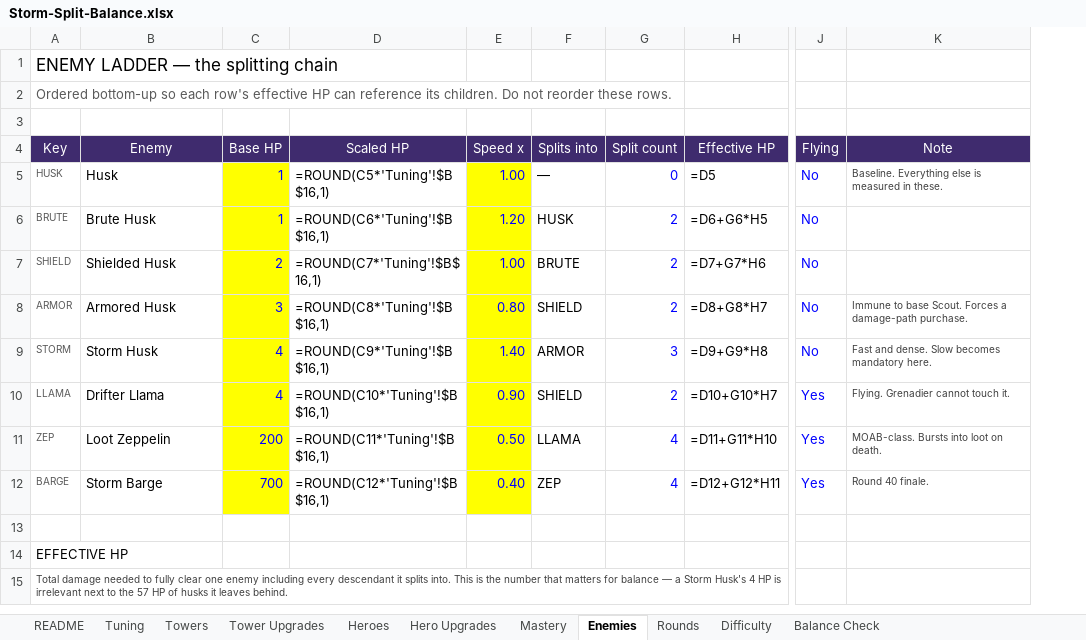
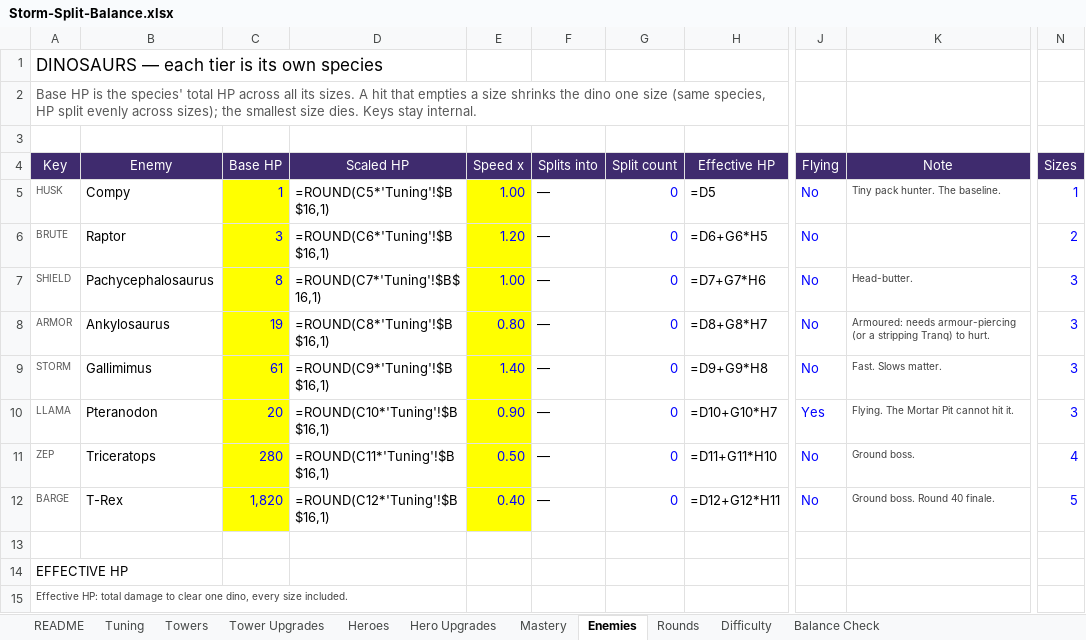
Before and after one commit to BigJover/storm-split, an Excel workbook: Storm-Split-Balance.xlsx, sheet Enemies, drawn as a sheet; only a part is shown, gaps mark what is left out; values as stored, in another font and other column widths than the file's, no borders; formulas without a stored value are shown as written; the diff names each change by its address in the sheet, - before the commit and + after, or states it on an @@ line.

```diff
--- a/Storm-Split-Balance.xlsx (sheet Enemies)
+++ b/Storm-Split-Balance.xlsx (sheet Enemies)
+column N (Sizes), rows 5-12: 1 | 2 | 3 | 3 | 3 | 3 | 4 | 5
-A1 (Key): ENEMY LADDER — the splitting chain
+A1 (Key): DINOSAURS — each tier is its own species
-A2 (Key): Ordered bottom-up so each row's effective HP can reference its children. Do not reorder these rows.
+A2 (Key): Base HP is the species' total HP across all its sizes. A hit that empties a size shrinks the dino one size (same species, HP split evenly across sizes); the smallest size dies. Keys stay internal.
-B5 (Enemy): Husk
+B5 (Enemy): Compy
-K5 (Note): Baseline. Everything else is measured in these.
+K5 (Note): Tiny pack hunter. The baseline.
-B6 (Enemy): Brute Husk
+B6 (Enemy): Raptor
-C6 (Base HP): 1
+C6 (Base HP): 3
-F6 (Splits into): HUSK
+F6 (Splits into): —
-G6:G8 (Split count): 2
+G6:G8 (Split count): 0
-B7 (Enemy): Shielded Husk
+B7 (Enemy): Pachycephalosaurus
-C7 (Base HP): 2
+C7 (Base HP): 8
-F7 (Splits into): BRUTE
+F7 (Splits into): —
-K7 (Note): (empty)
+K7 (Note): Head-butter.
-B8 (Enemy): Armored Husk
+B8 (Enemy): Ankylosaurus
-C8 (Base HP): 3
+C8 (Base HP): 19
-F8 (Splits into): SHIELD
+F8 (Splits into): —
-K8 (Note): Immune to base Scout. Forces a damage-path purchase.
+K8 (Note): Armoured: needs armour-piercing (or a stripping Tranq) to hurt.
-B9 (Enemy): Storm Husk
+B9 (Enemy): Gallimimus
-C9 (Base HP): 4
+C9 (Base HP): 61
-F9 (Splits into): ARMOR
+F9 (Splits into): —
-G9 (Split count): 3
+G9 (Split count): 0
-K9 (Note): Fast and dense. Slow becomes mandatory here.
+K9 (Note): Fast. Slows matter.
-B10 (Enemy): Drifter Llama
+B10 (Enemy): Pteranodon
-C10 (Base HP): 4
+C10 (Base HP): 20
-F10 (Splits into): SHIELD
+F10 (Splits into): —
-G10 (Split count): 2
+G10 (Split count): 0
-K10 (Note): Flying. Grenadier cannot touch it.
+K10 (Note): Flying. The Mortar Pit cannot hit it.
-B11 (Enemy): Loot Zeppelin
+B11 (Enemy): Triceratops
-C11 (Base HP): 200
+C11 (Base HP): 280
-F11 (Splits into): LLAMA
+F11 (Splits into): —
-G11:G12 (Split count): 4
+G11:G12 (Split count): 0
-J11:J12 (Flying): Yes
+J11:J12 (Flying): No
-K11 (Note): MOAB-class. Bursts into loot on death.
+K11 (Note): Ground boss.
-B12 (Enemy): Storm Barge
+B12 (Enemy): T-Rex
-C12 (Base HP): 700
+C12 (Base HP): 1,820
-F12 (Splits into): ZEP
+F12 (Splits into): —
-K12 (Note): Round 40 finale.
+K12 (Note): Ground boss. Round 40 finale.
-A15 (Key): Total damage needed to fully clear one enemy including every descendant it splits into. This is the number that matters for balance — a Storm Husk's 4 HP is irrelevant next to the 57 HP of husks it leaves behind.
+A15 (Key): Effective HP: total damage to clear one dino, every size included.
```
Also changed, not shown: sheet Tower Upgrades, sheet Hero Upgrades, sheet Heroes, sheet Towers, sheet Rounds, sheet Tuning, 3 more sheets, 20 other files.
